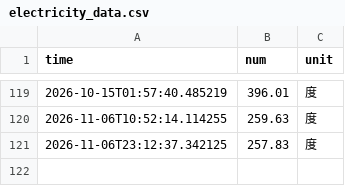
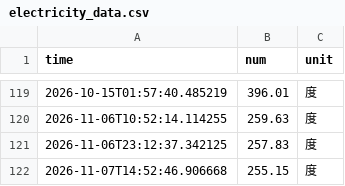
Before and after one commit to JingxuGu/nju_electric_monitor, a CSV file: data/electricity_data.csv, drawn as a sheet; only a part is shown, gaps mark what is left out.

```diff
--- a/data/electricity_data.csv
+++ b/data/electricity_data.csv
@@ -121 +121,2 @@ time,num,unit
 2026-11-06T23:12:37.342125,257.83,度
+2026-11-07T14:52:46.906668,255.15,度
```
Also changed, not shown: 4 other files.
